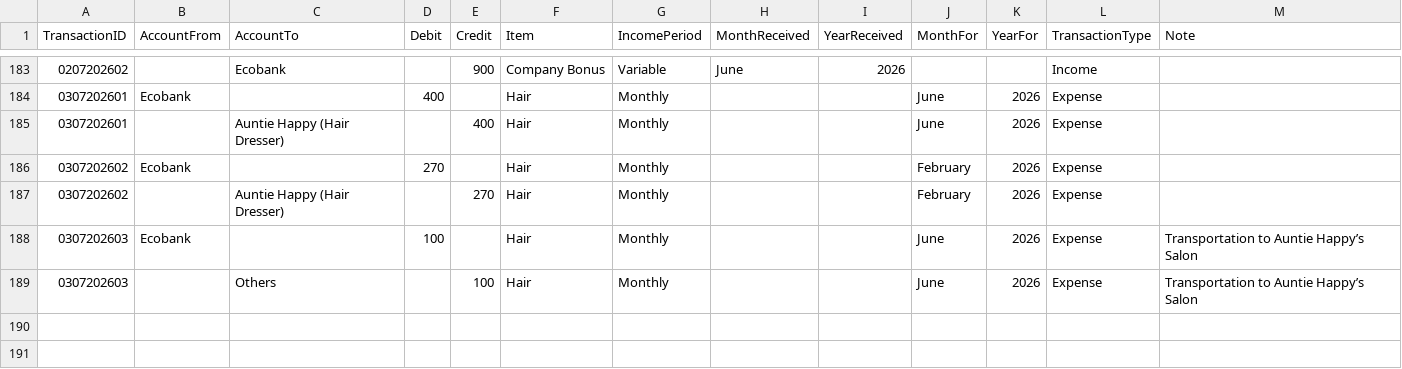
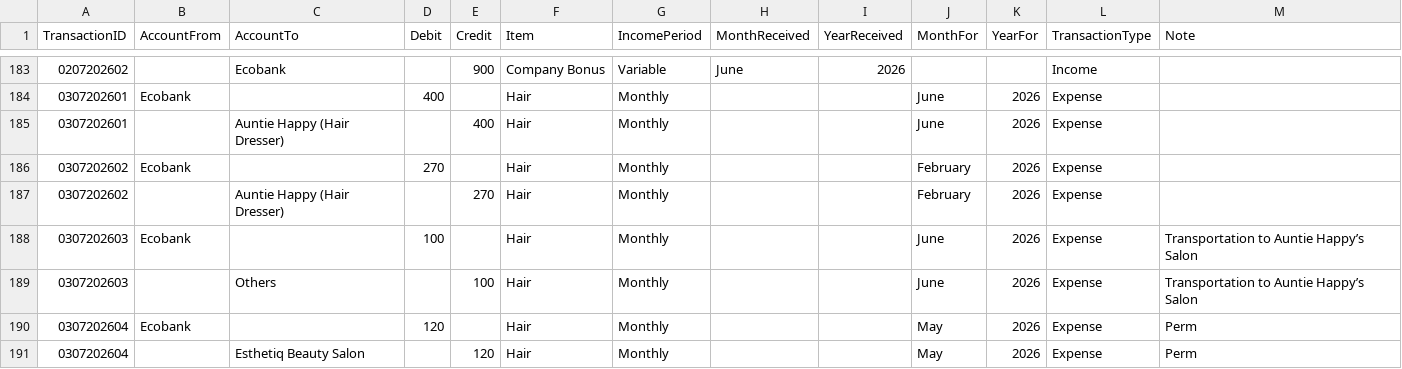
Before and after one commit to lolaaaaa1/lifeOS, a CSV file: data/transactions.csv, drawn as a sheet; only a part is shown, gaps mark what is left out; the diff names each change by its address in the sheet, - before the commit and + after, or states it on an @@ line.

Commit message:
Add txn 0307202604

```diff
--- a/data/transactions.csv
+++ b/data/transactions.csv
+row 190: 0307202604 | Ecobank |  | 120 |  | Hair | Monthly |  |  | May | 2026 | Expense | Perm
+row 191: 0307202604 |  | Esthetiq Beauty Salon |  | 120 | Hair | Monthly |  |  | May | 2026 | Expense | Perm
```
